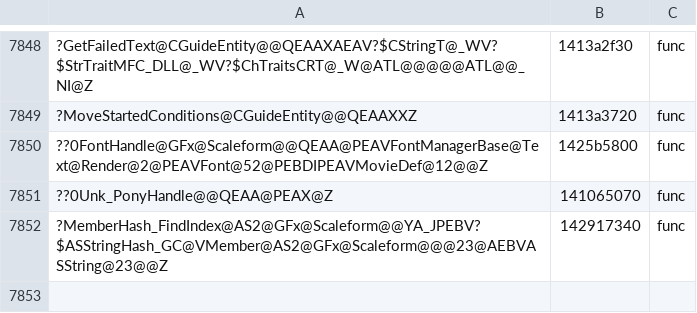
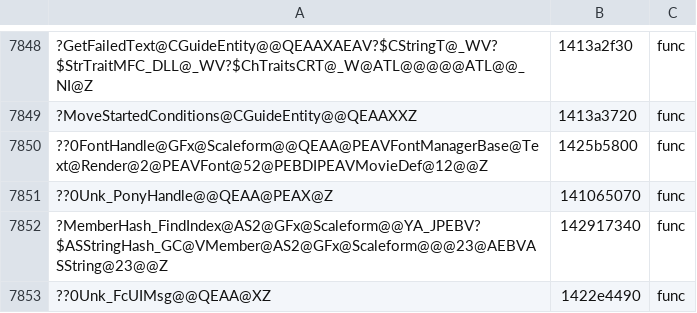
Before and after one commit to riyukuro/MS2Recomp, a TSV file: progress/symbols-manual.tsv, drawn as a sheet; only a part is shown, gaps mark what is left out; the diff names each change by its address in the sheet, - before the commit and + after, or states it on an @@ line.

```diff
--- a/progress/symbols-manual.tsv
+++ b/progress/symbols-manual.tsv
+row 7853: ??0Unk_FcUIMsg@@QEAA@XZ | 1422e4490 | func
```
